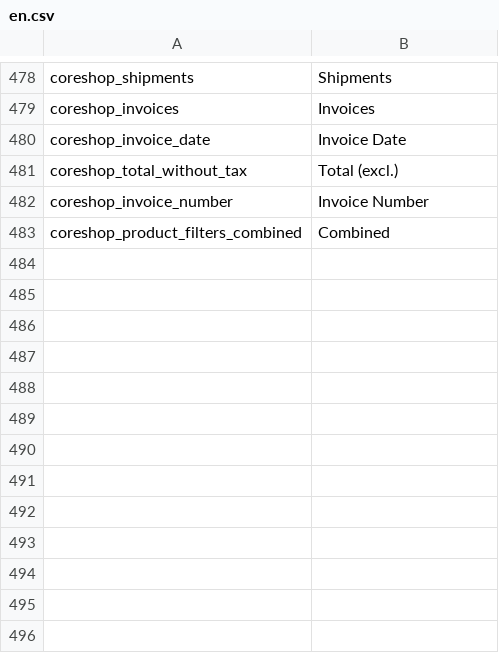
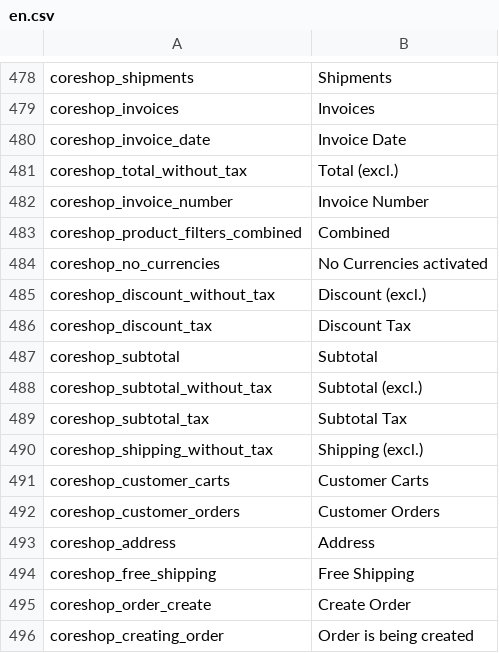
Before and after one commit to coreshop/CoreShop, a CSV file: static/texts/en.csv, drawn as a sheet; only a part is shown, gaps mark what is left out; the diff names each change by its address in the sheet, - before the commit and + after, or states it on an @@ line.

```diff
--- a/static/texts/en.csv
+++ b/static/texts/en.csv
+row 484: coreshop_no_currencies | No Currencies activated
+row 485: coreshop_discount_without_tax | Discount (excl.)
+row 486: coreshop_discount_tax | Discount Tax
+row 487: coreshop_subtotal | Subtotal
+row 488: coreshop_subtotal_without_tax | Subtotal (excl.)
+row 489: coreshop_subtotal_tax | Subtotal Tax
+row 490: coreshop_shipping_without_tax | Shipping (excl.)
+row 491: coreshop_customer_carts | Customer Carts
+row 492: coreshop_customer_orders | Customer Orders
+row 493: coreshop_address | Address
+row 494: coreshop_free_shipping | Free Shipping
+row 495: coreshop_order_create | Create Order
+row 496: coreshop_creating_order | Order is being created
```
Also changed, not shown: static/texts/de.csv, 23 other files.
